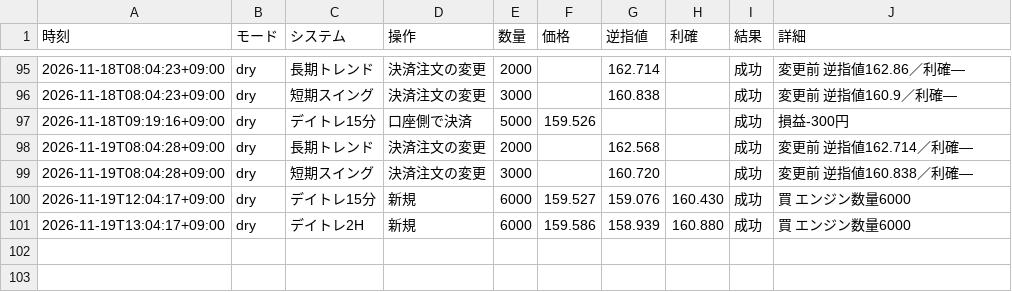
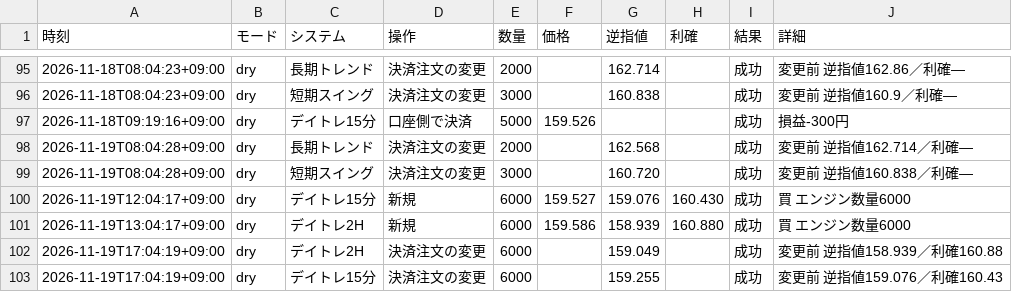
Before and after one commit to rn4hmgbfhg-maker/fx-usdjpy, a CSV file: results/auto_order/log_dry.csv, drawn as a sheet; only a part is shown, gaps mark what is left out.

```diff
--- a/results/auto_order/log_dry.csv
+++ b/results/auto_order/log_dry.csv
@@ -101 +101,3 @@
 2026-11-19T13:04:17+09:00,dry,デイトレ2H,新規,6000,159.586,158.939,160.880,成功,買 エンジン数量6000
+2026-11-19T17:04:19+09:00,dry,デイトレ2H,決済注文の変更,6000,,159.049,,成功,変更前 逆指値158.939／利確160.88
+2026-11-19T17:04:19+09:00,dry,デイトレ15分,決済注文の変更,6000,,159.255,,成功,変更前 逆指値159.076／利確160.43
```
Also changed, not shown: data/eurjpy_15m.csv, data/eurusd_15m.csv, 32 other files.
